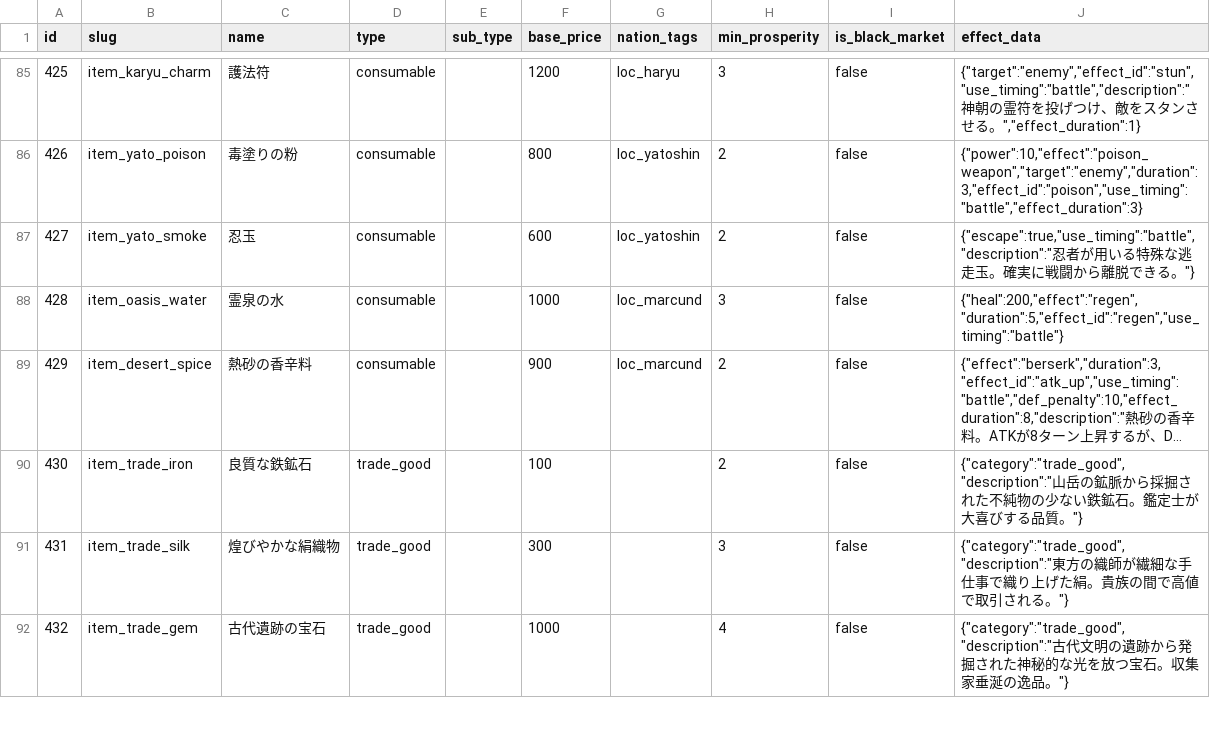
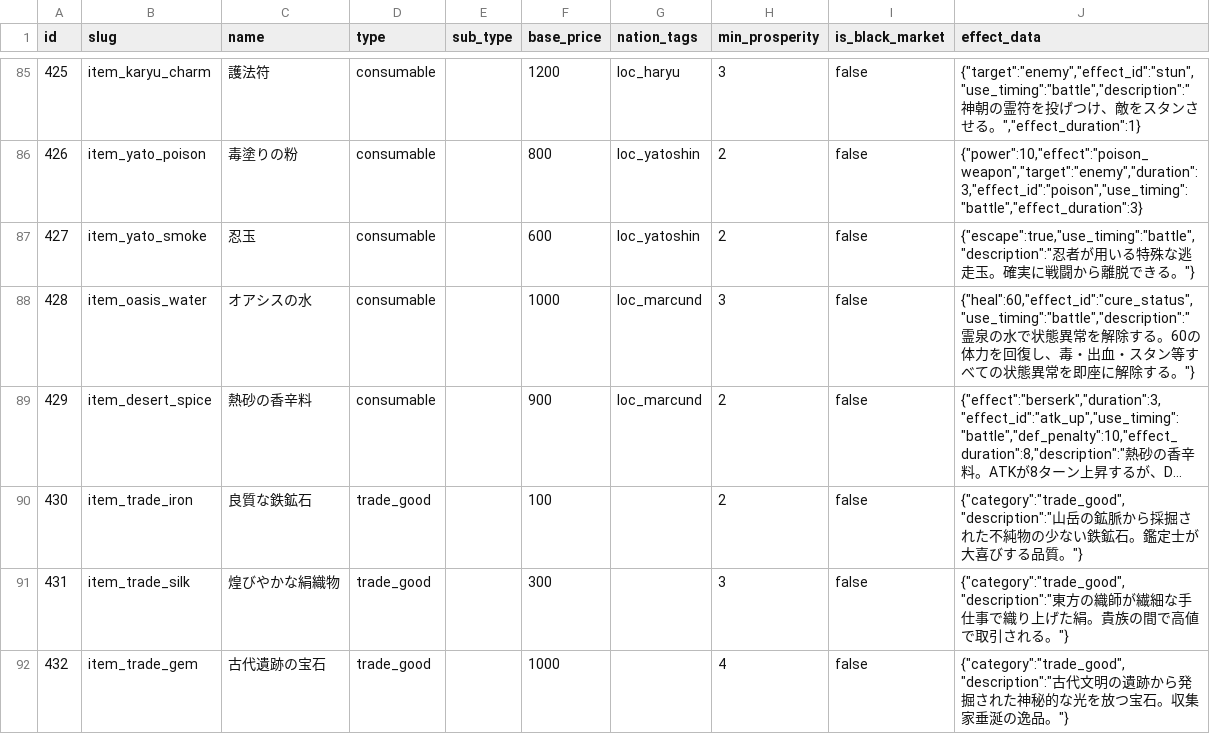
Before and after one commit to kiyoshikitamura/code-wirth-dawn, a CSV file: src/data/csv/items.csv, drawn as a sheet; only a part is shown, gaps mark what is left out; long unchanged cells end in …; the diff names each change by its address in the sheet, - before the commit and + after, or states it on an @@ line.

```diff
--- a/src/data/csv/items.csv
+++ b/src/data/csv/items.csv
-C88 (name): 霊泉の水
+C88 (name): オアシスの水
-J88 (effect_data): {"heal":200,"effect":"regen","duration":5,"effect_id":"regen","use_timing":"battle"}
+J88 (effect_data): {"heal":60,"effect_id":"cure_status","use_timing":"battle","description":"霊泉の水で状態異常を解除する。60の体力を回復し、毒・出血・スタン等すべての状態異常を即座に解除する。"}
```
Also changed, not shown: src/data/csv/cards.csv, src/data/csv/skills.csv, 1 other file.
